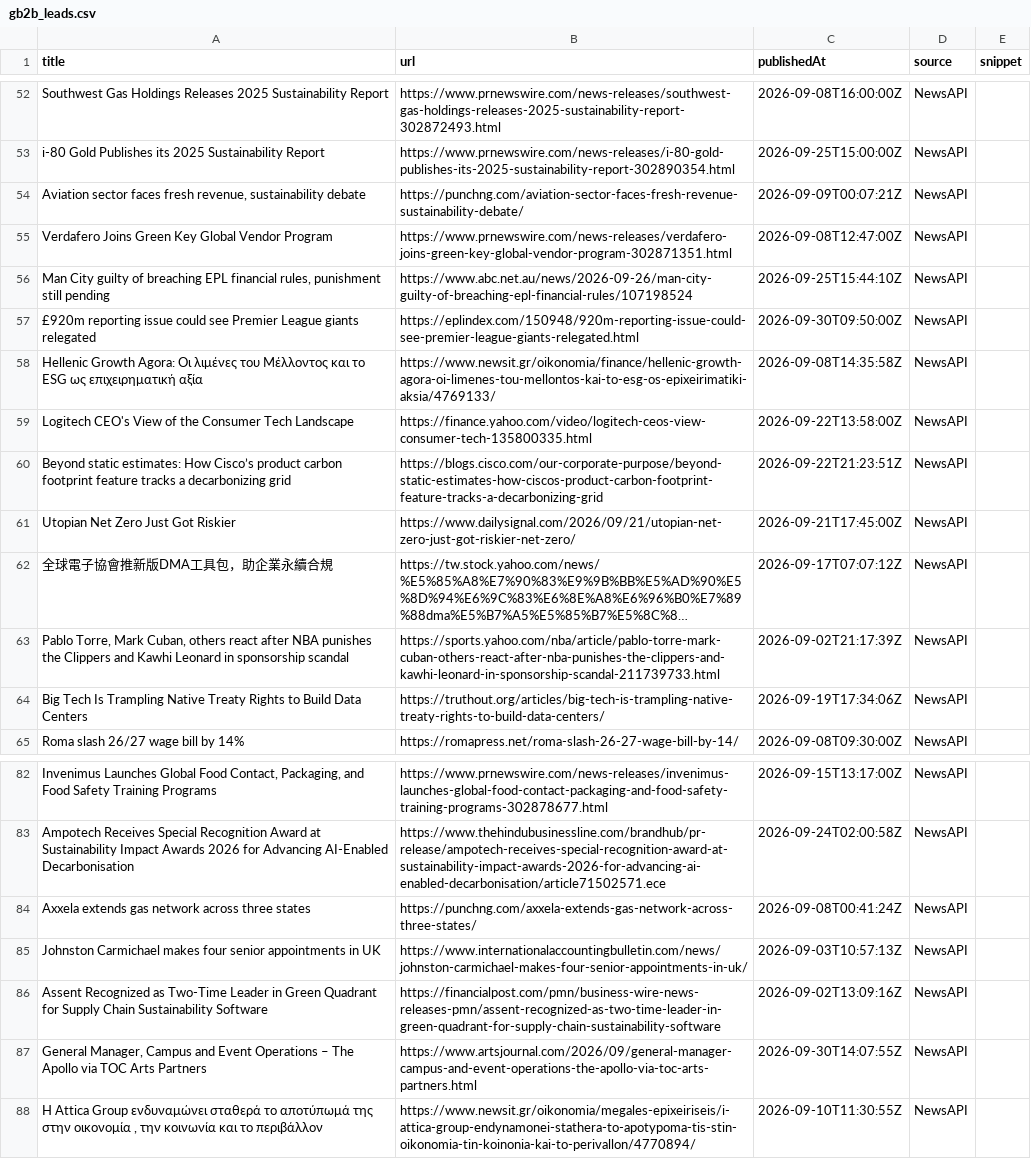
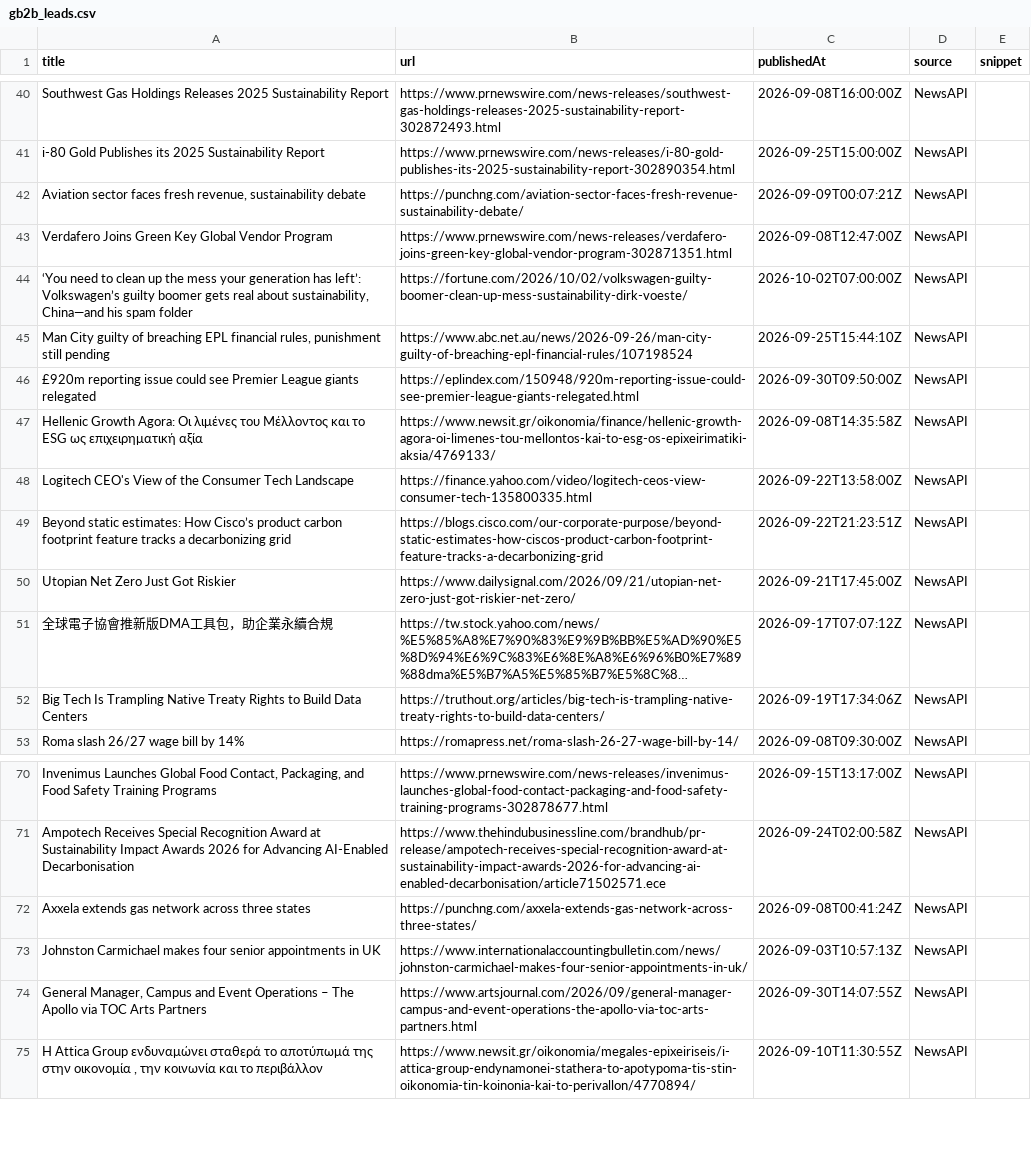
Before and after one commit to media-stack/gb2b-lead-finder, a CSV file: gb2b_leads.csv, drawn as a sheet; only a part is shown, gaps mark what is left out; long unchanged cells end in …; removed rows and columns are numbered as before the commit, all else as after; the diff covers the shown part only; the diff names each change by its address in the sheet, - before the commit and + after, or states it on an @@ line.

```diff
--- a/gb2b_leads.csv
+++ b/gb2b_leads.csv
+row 44: ‘You need to clean up the mess your generation has left’: Volkswagen’s guilty boomer gets real about sustainability, China—and his spam folder | https://fortune.com/2026/10/02/volkswagen-guilty-boomer-clean-up-mess-sustainability-dirk-voeste/ | 2026-10-02T07:00:00Z | NewsAPI
-row 63: Pablo Torre, Mark Cuban, others react after NBA punishes the Clippers and Kawhi Leonard in sponsorship scandal | https://sports.yahoo.com/nba/article/pablo-torre-mark-cuban-others-react-after-nba-punishes-the-clippers-and-kawhi-leonard-in-sponsorship-scandal-211739733.html | 2026-09-02T21:17:39Z | NewsAPI
-row 86: Assent Recognized as Two-Time Leader in Green Quadrant for Supply Chain Sustainability Software | https://financialpost.com/pmn/business-wire-news-releases-pmn/assent-recognized-as-two-time-leader-in-green-quadrant-for-supply-chain-sustainability-software | 2026-09-02T13:09:16Z | NewsAPI
```
Also changed, not shown: 19 added rows, 18 removed rows and 1 edited cell elsewhere in this file.
